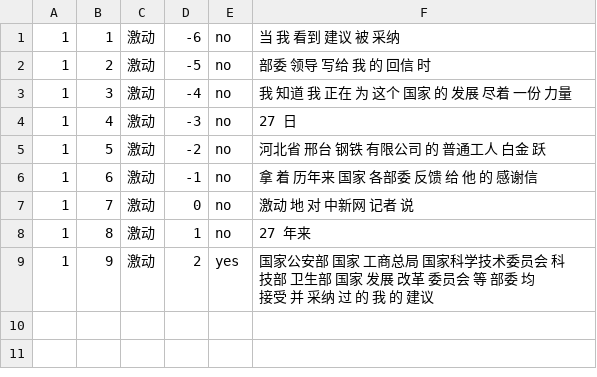
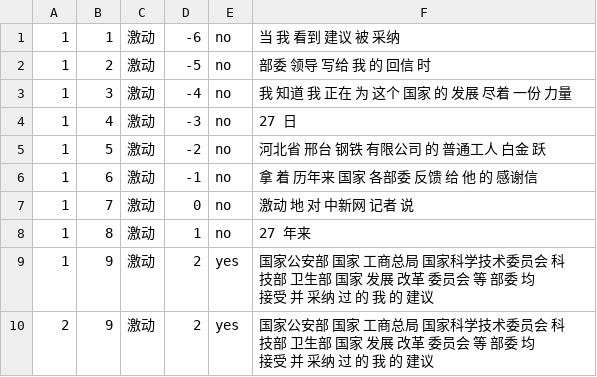
Before and after one commit to Henry-Gao-2004/Position-Bias-Mitigation-in-Emotion-Cause-Analysis, a CSV file: data/test.csv, drawn as a sheet.

Commit message:
Update test.csv

```diff
--- a/data/test.csv
+++ b/data/test.csv
@@ -9 +9,2 @@
 1,9,激动,2,yes,国家公安部 国家 工商总局 国家科学技术委员会 科技部 卫生部 国家 发展 改革 委员会 等 部委 均 接受 并 采纳 过 的 我 的 建议
+2,9,激动,2,yes,国家公安部 国家 工商总局 国家科学技术委员会 科技部 卫生部 国家 发展 改革 委员会 等 部委 均 接受 并 采纳 过 的 我 的 建议
```
